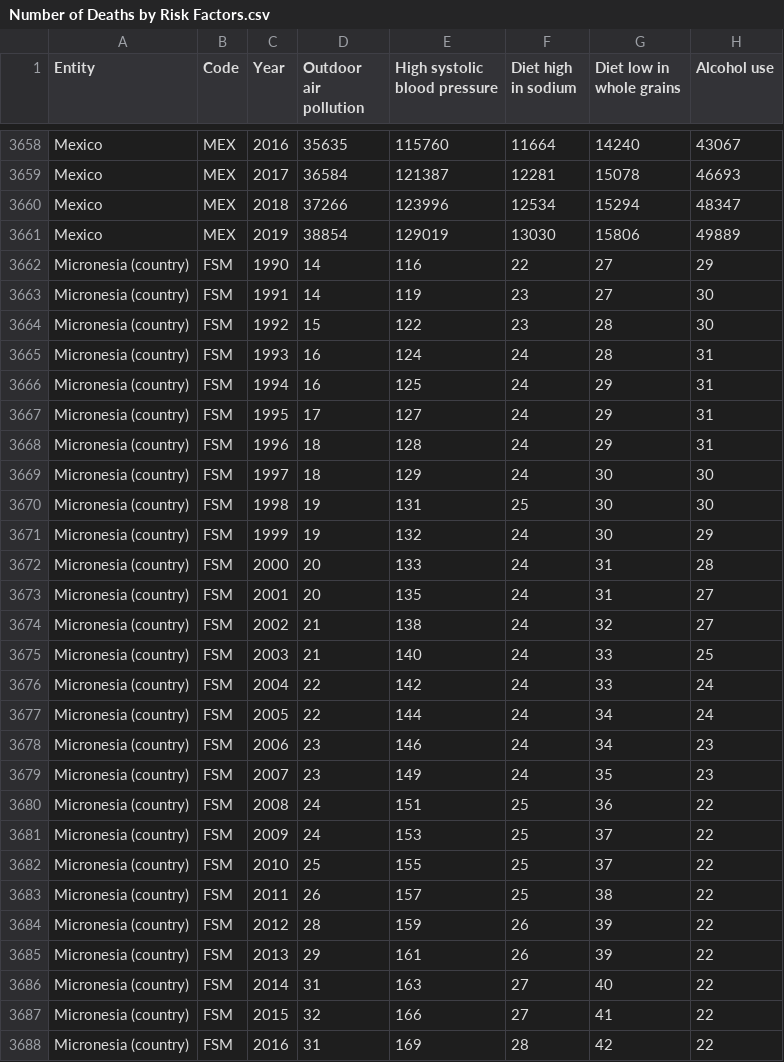
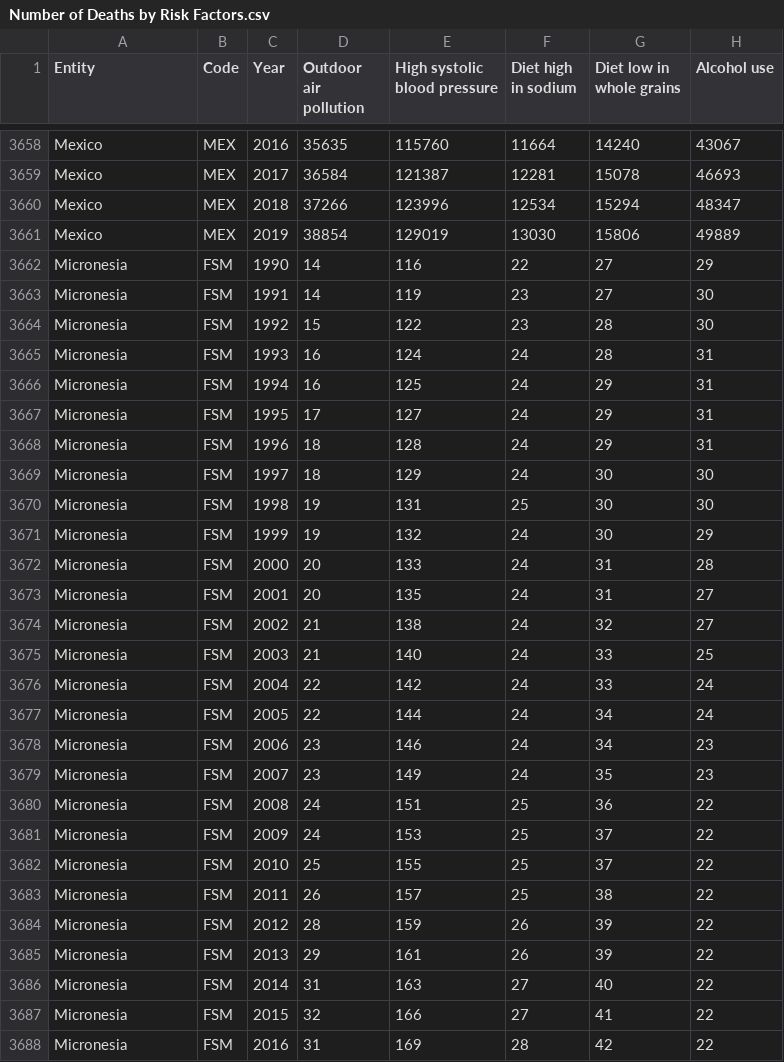
Before and after one commit to laurensampson/visualization-finalproject, a CSV file: Number of Deaths by Risk Factors.csv, drawn as a sheet; only a part is shown, gaps mark what is left out; the diff covers the shown part only; the diff names each change by its address in the sheet, - before the commit and + after, or states it on an @@ line.

```diff
--- a/Number of Deaths by Risk Factors.csv
+++ b/Number of Deaths by Risk Factors.csv
-A3662:A3688 (Entity): Micronesia (country)
+A3662:A3688 (Entity): Micronesia
```
Also changed, not shown: 33 edited cells elsewhere in this file, 1 other file.
